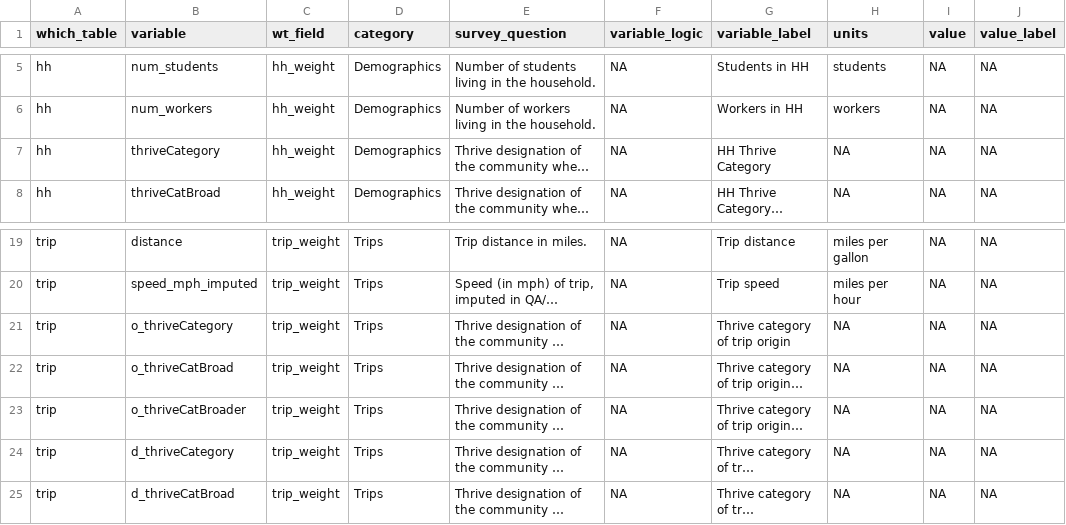
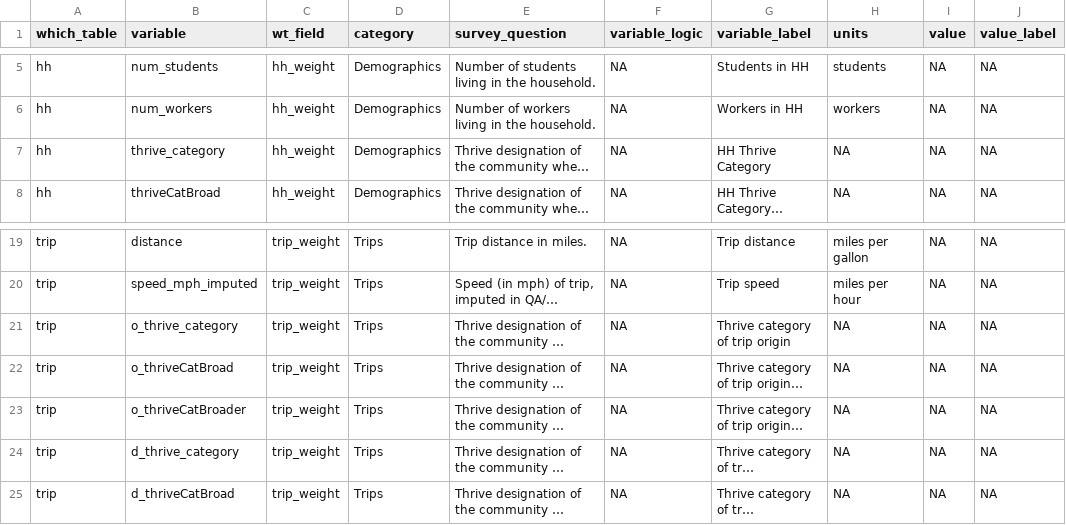
Before and after one commit to Metropolitan-Council/travel-study-stories, a CSV file: travel.survey.explorer/data-raw/dictionary_numeric_cols.csv, drawn as a sheet; only a part is shown, gaps mark what is left out; long unchanged cells end in …; the diff names each change by its address in the sheet, - before the commit and + after, or states it on an @@ line.

Commit message:
rename thriveCategory -> thrive_category

```diff
--- a/travel.survey.explorer/data-raw/dictionary_numeric_cols.csv
+++ b/travel.survey.explorer/data-raw/dictionary_numeric_cols.csv
-B7 (variable): thriveCategory
+B7 (variable): thrive_category
-B21 (variable): o_thriveCategory
+B21 (variable): o_thrive_category
-B24 (variable): d_thriveCategory
+B24 (variable): d_thrive_category
```
Also changed, not shown: 2 other files.
